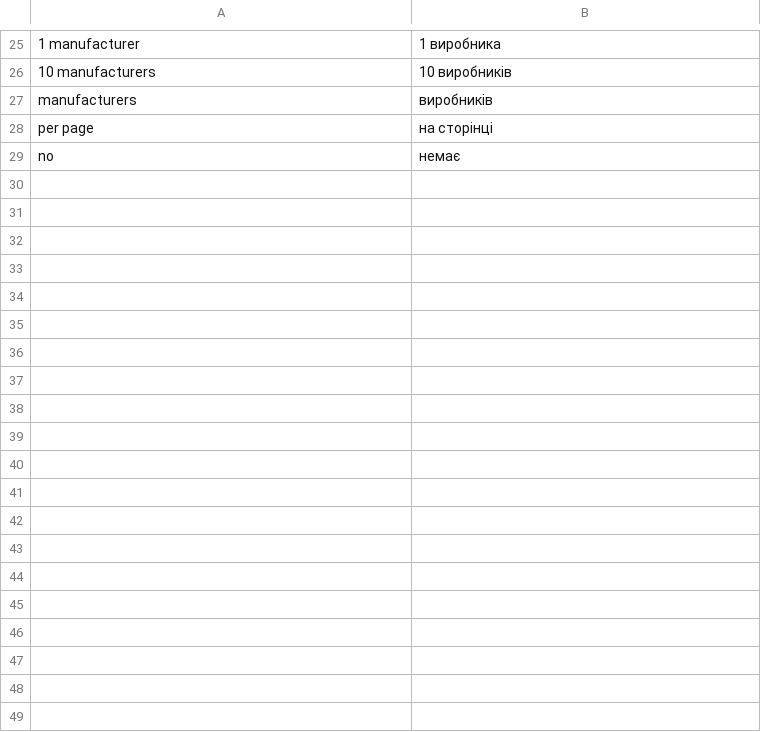
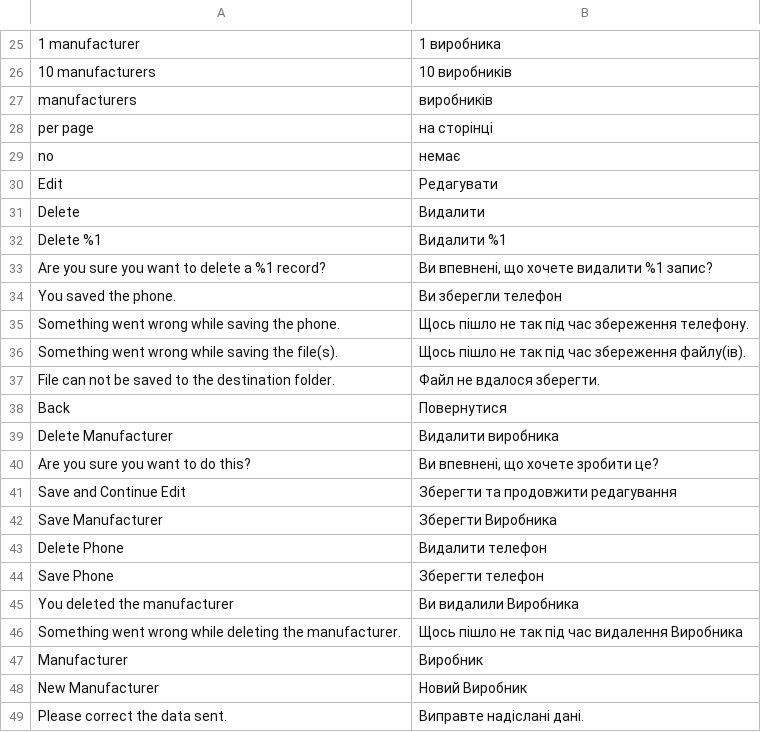
Before and after one commit to RomaSlobodeniuk/M2_BE_COURSE, a CSV file: app/code/Slayer/Mobile/i18n/uk_UA.csv, drawn as a sheet; only a part is shown, gaps mark what is left out; the diff covers the shown part only; the diff names each change by its address in the sheet, - before the commit and + after, or states it on an @@ line.

```diff
--- a/app/code/Slayer/Mobile/i18n/uk_UA.csv
+++ b/app/code/Slayer/Mobile/i18n/uk_UA.csv
+row 30: Edit | Редагувати
+row 31: Delete | Видалити
+row 32: Delete %1 | Видалити %1
+row 33: Are you sure you want to delete a %1 record? | Ви впевнені, що хочете видалити %1 запис?
+row 34: You saved the phone. | Ви зберегли телефон
+row 35: Something went wrong while saving the phone. | Щось пішло не так під час збереження телефону.
+row 36: Something went wrong while saving the file(s). | Щось пішло не так під час збереження файлу(ів).
+row 37: File can not be saved to the destination folder. | Файл не вдалося зберегти.
+row 38: Back | Повернутися
+row 39: Delete Manufacturer | Видалити виробника
+row 40: Are you sure you want to do this? | Ви впевнені, що хочете зробити це?
+row 41: Save and Continue Edit | Зберегти та продовжити редагування
+row 42: Save Manufacturer | Зберегти Виробника
+row 43: Delete Phone | Видалити телефон
+row 44: Save Phone | Зберегти телефон
+row 45: You deleted the manufacturer | Ви видалили Виробника
+row 46: Something went wrong while deleting the manufacturer. | Щось пішло не так під час видалення Виробника
+row 47: Manufacturer | Виробник
+row 48: New Manufacturer | Новий Виробник
+row 49: Please correct the data sent. | Виправте надіслані дані.
```
Also changed, not shown: 11 added rows elsewhere in this file, 35 other files.
